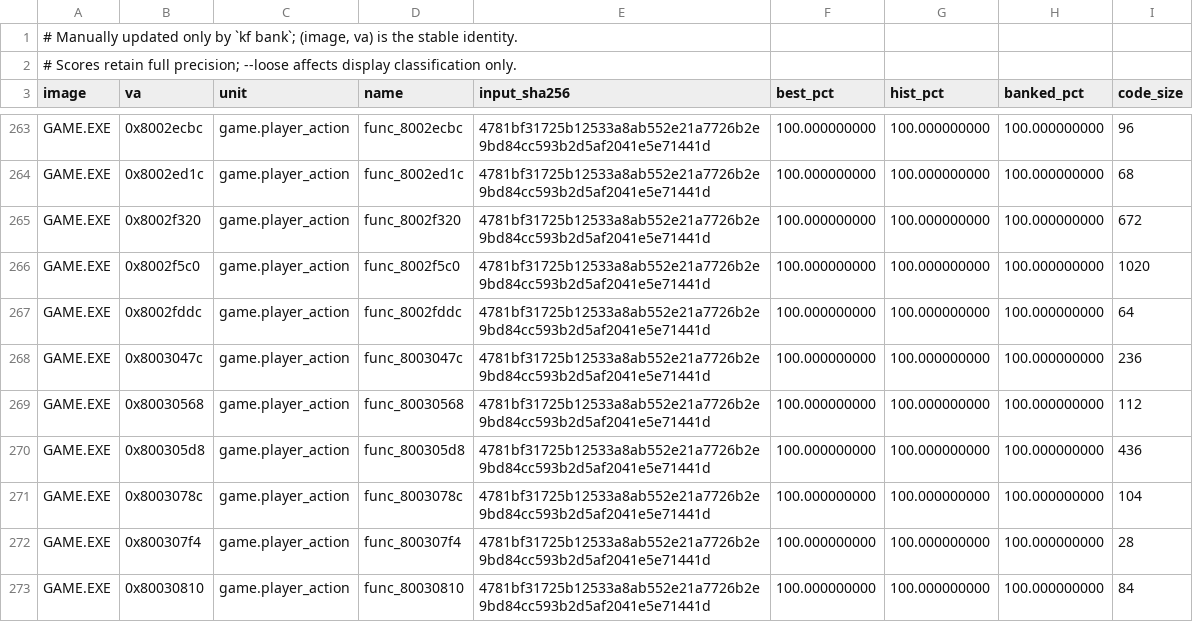
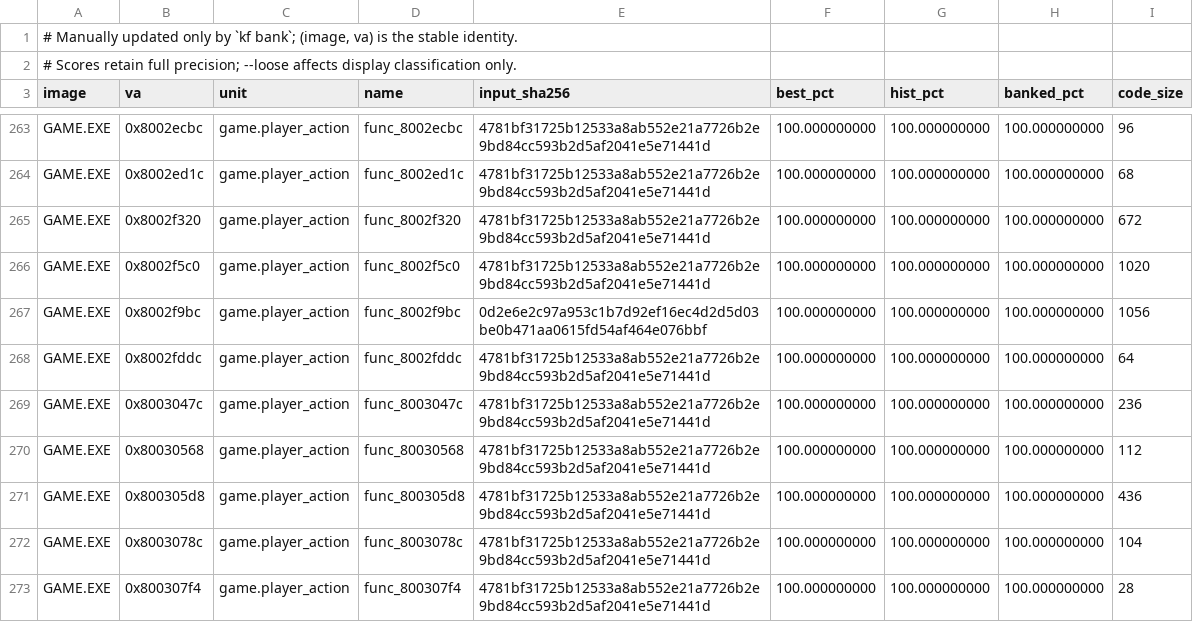
Before and after one commit to Voicedrew11/kings-field-3-decomp, a TSV file: config/match_baseline.tsv, drawn as a sheet; only a part is shown, gaps mark what is left out; the shorter side is filled out with more unchanged rows; the diff names each change by its address in the sheet, - before the commit and + after, or states it on an @@ line.

```diff
--- a/config/match_baseline.tsv
+++ b/config/match_baseline.tsv
+row 267: GAME.EXE | 0x8002f9bc | game.player_action | func_8002f9bc | 0d2e6e2c97a953c1b7d92ef16ec4d2d5d03be0b471aa0615fd54af464e076bbf | 100.000000000 | 100.000000000 | 100.000000000 | 1056
```
